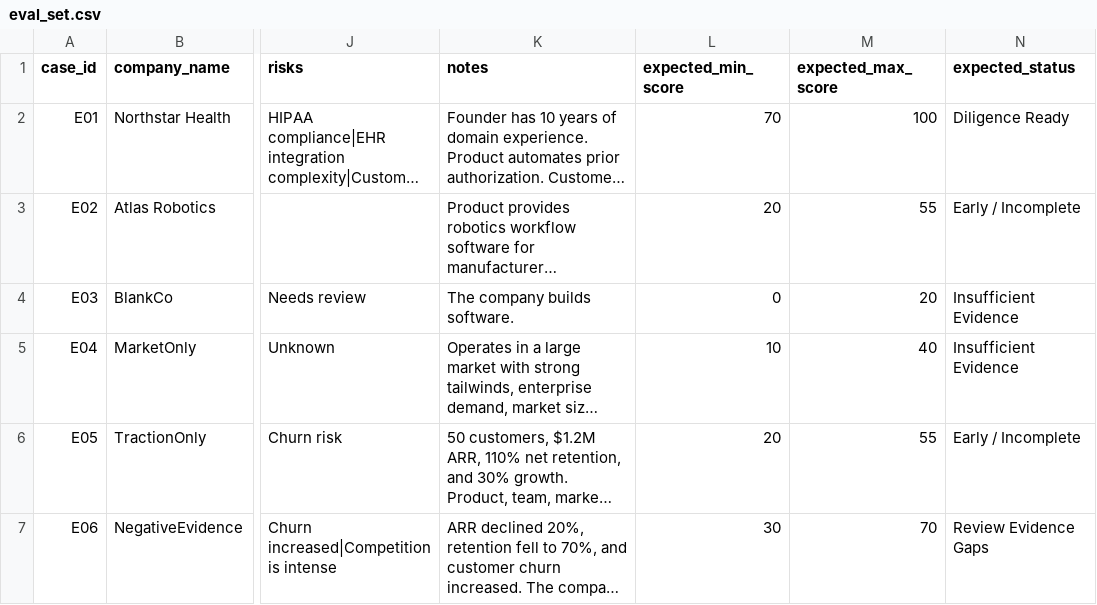
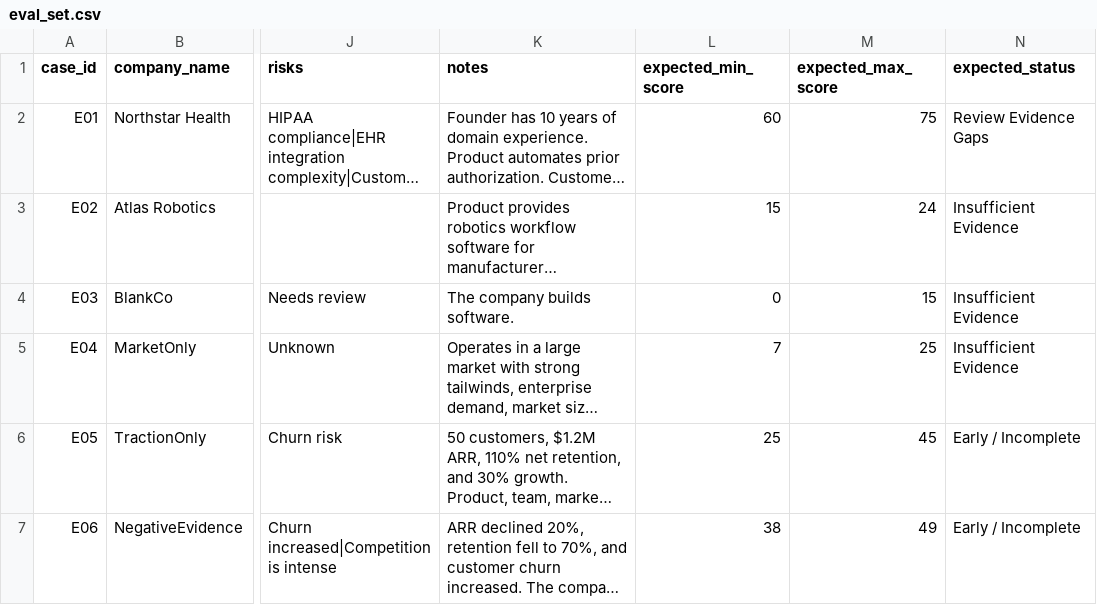
Before and after one commit to robtabamo9292/ai-deal-pipeline-assistant, a CSV file: eval/eval_set.csv, drawn as a sheet; only a part is shown, gaps mark what is left out; long unchanged cells end in …; the diff covers the shown part only; the diff names each change by its address in the sheet, - before the commit and + after, or states it on an @@ line.

Commit message:
Release DealFlow AI evidence reliability and offline portfolio demo (#15)
* Prevent missing-data and substring false positives; leave fallback records unscored

* Correct regex escape sequences in conservative evidence matching

* Separate source evidence from form metadata, avoid duplicate rows and expose safe errors

* Make fallback explicitly unscored, normalize coverage bars and clarify analyst-facing labels

* Add explicit offline fictional-case demo without API calls

* Introduce explicit metadata-free evidence input boundary

* Add one-click fictional offline demo and metadata-free intake function

* Align PDF score labels and sections with evidence-only positioning

* Add adversarial scoring, fallback, metadata and demo regression tests

* Document reliable offline demo, corrected scoring boundaries and remaining validation limits

* Exclude generic review placeholders from business evidence

* Rebaseline conservative rubric against explicit evidence expectations and add adversarial cases

* Verify absent categories explicitly in score evaluation

* Document updated deterministic evaluation and limits

* Add untrusted model evidence excerpts and application-owned source match results

* Add transparent source quotation matching without overclaiming semantic verification

* Attach application-checked source quotation matches to analyzed records

* Ask for source-linked extraction excerpts and bound OpenAI request retries

* Align Agents extraction with source excerpt schema

* Include traceable excerpts in fictional offline demo

* Add transparent analyst-facing source excerpt and quote match review tab

* Test source text matching and enforce model/app verification boundary

```diff
--- a/eval/eval_set.csv
+++ b/eval/eval_set.csv
-L2 (expected_min_score): 70
+L2 (expected_min_score): 60
-M2 (expected_max_score): 100
+M2 (expected_max_score): 75
-N2 (expected_status): Diligence Ready
+N2 (expected_status): Review Evidence Gaps
-L3 (expected_min_score): 20
+L3 (expected_min_score): 15
-M3 (expected_max_score): 55
+M3 (expected_max_score): 24
-N3 (expected_status): Early / Incomplete
+N3 (expected_status): Insufficient Evidence
-M4 (expected_max_score): 20
+M4 (expected_max_score): 15
-L5 (expected_min_score): 10
+L5 (expected_min_score): 7
-M5 (expected_max_score): 40
+M5 (expected_max_score): 25
-L6 (expected_min_score): 20
+L6 (expected_min_score): 25
-M6 (expected_max_score): 55
+M6 (expected_max_score): 45
-L7 (expected_min_score): 30
+L7 (expected_min_score): 38
-M7 (expected_max_score): 70
+M7 (expected_max_score): 49
-N7 (expected_status): Review Evidence Gaps
+N7 (expected_status): Early / Incomplete
```
Also changed, not shown: 2 added rows and 7 edited cells elsewhere in this file, 15 other files.
